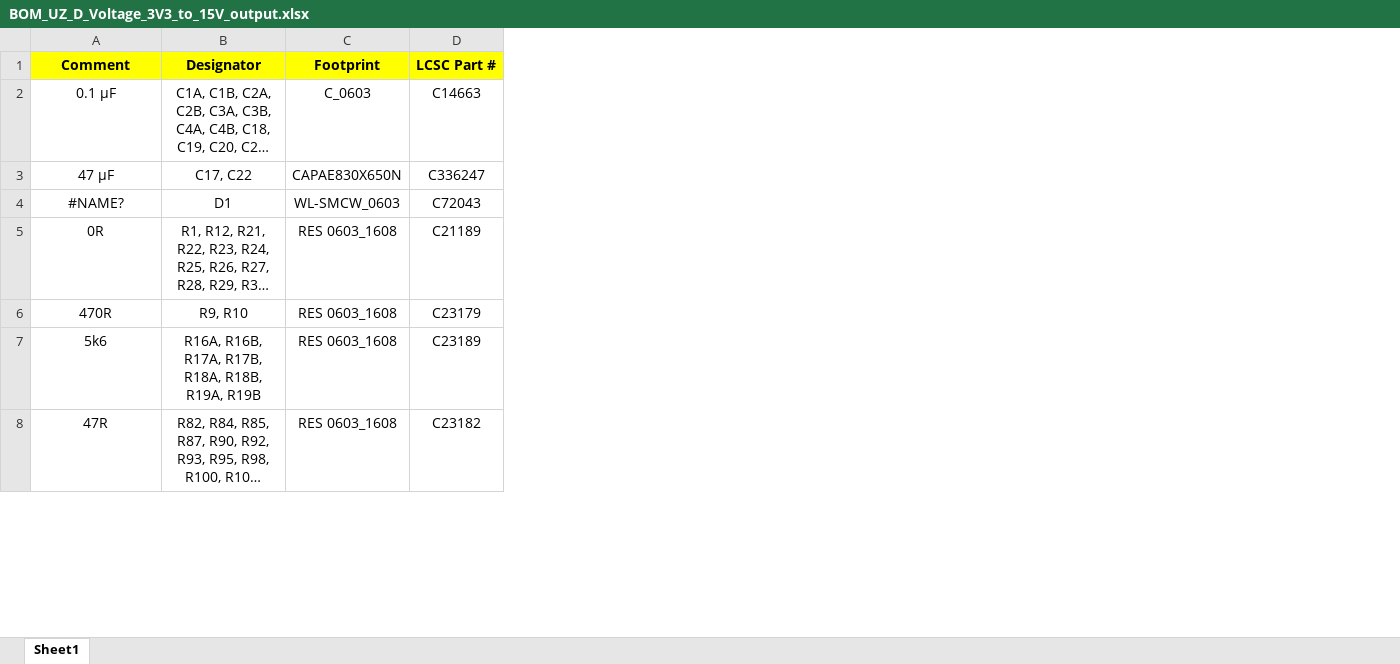
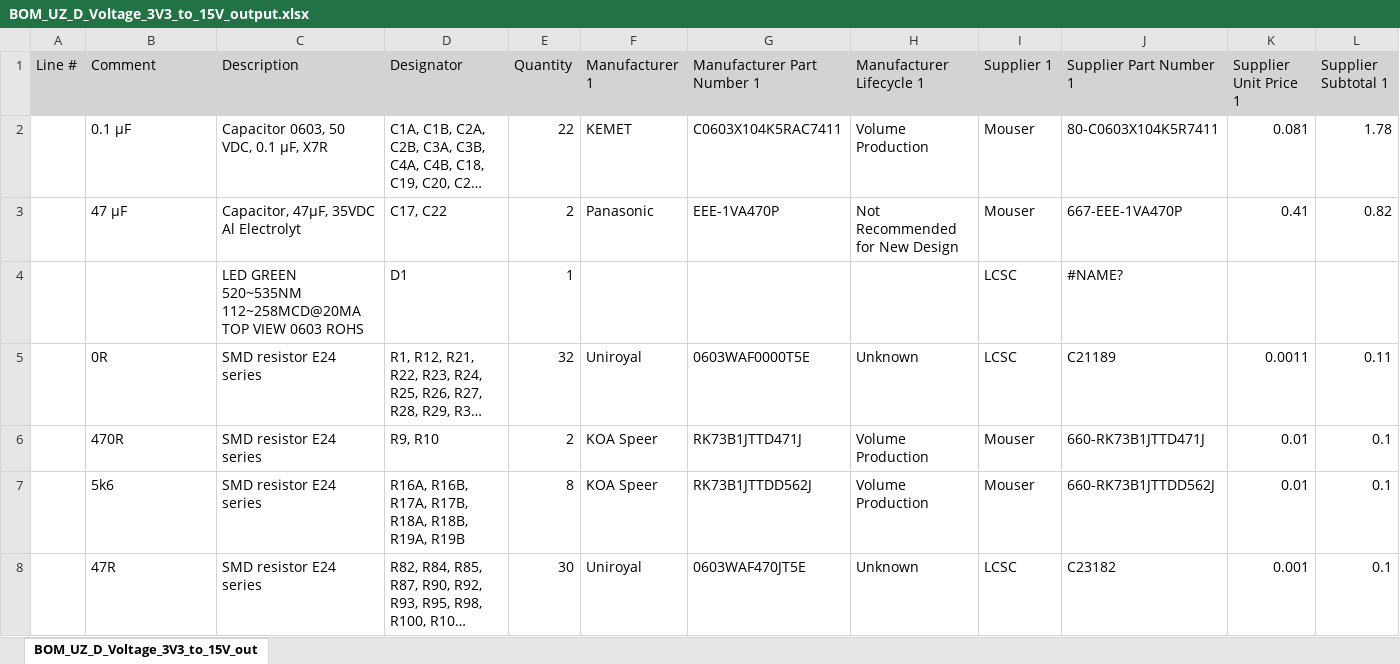
Before and after one commit to ultrazohm/uz_d_voltage, an Excel workbook: Project Outputs for UZ_D_Voltage/Rev04/BOM/BOM_UZ_D_Voltage_3V3_to_15V_output.xlsx, sheet BOM_UZ_D_Voltage_3V3_to_15V_out, drawn as a sheet; only a part is shown; long unchanged cells end in …; values as stored, in another font and other column widths than the file's, no borders; removed rows and columns are numbered as before the commit, all else as after; the diff covers the shown part only; the diff names each change by its address in the sheet, - before the commit and + after, or states it on an @@ line.

Commit message:
Updates output files with new variant

```diff
--- a/Project Outputs for UZ_D_Voltage/Rev04/BOM/BOM_UZ_D_Voltage_3V3_to_15V_output.xlsx (sheet BOM_UZ_D_Voltage_3V3_to_15V_out)
+++ b/Project Outputs for UZ_D_Voltage/Rev04/BOM/BOM_UZ_D_Voltage_3V3_to_15V_output.xlsx (sheet BOM_UZ_D_Voltage_3V3_to_15V_out)
-sheet tab: Sheet1
+sheet tab: BOM_UZ_D_Voltage_3V3_to_15V_out
+column A (Line #), empty
+column C (Description), rows 2-8: Capacitor 0603, 50 VDC, 0.1 µF, X7R | Capacitor, 47µF, 35VDC Al Electrolyt | LED GREEN 520~535NM 112~258MCD@20MA TOP VIEW 0603 ROHS | SMD resistor E24 series | SMD resistor E24 series | SMD resistor E24 series | SMD resistor E24 series
-column C (Footprint), rows 2-8: C_0603 | CAPAE830X650N | WL-SMCW_0603 | RES 0603_1608 | RES 0603_1608 | RES 0603_1608 | RES 0603_1608
-column D (LCSC Part #), rows 2-8: C14663 | C336247 | C72043 | C21189 | C23179 | C23189 | C23182
+column E (Quantity), rows 2-8: 22 | 2 | 1 | 32 | 2 | 8 | 30
+column F (Manufacturer 1), rows 2-8: KEMET | Panasonic |  | Uniroyal | KOA Speer | KOA Speer | Uniroyal
+column G (Manufacturer Part Number 1), rows 2-8: C0603X104K5RAC7411 | EEE-1VA470P |  | 0603WAF0000T5E | RK73B1JTTD471J | RK73B1JTTDD562J | 0603WAF470JT5E
+column H (Manufacturer Lifecycle 1), rows 2-8: Volume Production | Not Recommended for New Design |  | Unknown | Volume Production | Volume Production | Unknown
+column I (Supplier 1), rows 2-8: Mouser | Mouser | LCSC | LCSC | Mouser | Mouser | LCSC
+column J (Supplier Part Number 1), rows 2-8: 80-C0603X104K5R7411 | 667-EEE-1VA470P | #NAME? | C21189 | 660-RK73B1JTTD471J | 660-RK73B1JTTDD562J | C23182
+column K (Supplier Unit Price 1), rows 2-8: 0.081 | 0.41 |  | 0.0011 | 0.01 | 0.01 | 0.001
+column L (Supplier Subtotal 1), rows 2-8: 1.78 | 0.82 |  | 0.11 | 0.1 | 0.1 | 0.1
-B1:B3 alignment: center
+B1:B3 alignment: left
@@ B1 fill: #FFFF00 → #D3D3D3, bold: on → off @@
-D1:D8 alignment: center
+D1:D8 alignment: left
@@ D1 fill: #FFFF00 → #D3D3D3, bold: on → off @@
-B4 (Comment): #NAME?
+B4 (Comment): (empty)
-B5:B8 alignment: center
+B5:B8 alignment: left
```
Also changed, not shown: cell formats elsewhere in this sheet, Project Outputs for UZ_D_Voltage/Rev04/BOM/BOM_UZ_D_Voltage_3V3_to_3V3_IO.xlsx, Project Outputs for UZ_D_Voltage/Rev04/BOM/BOM_UZ_D_Voltage_3V3_to_5V_IO.xlsx, 33 other files.
